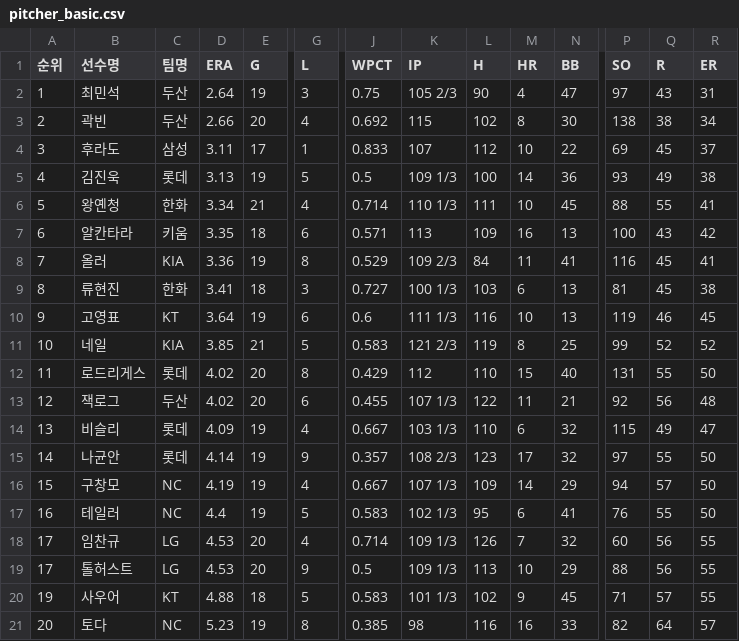
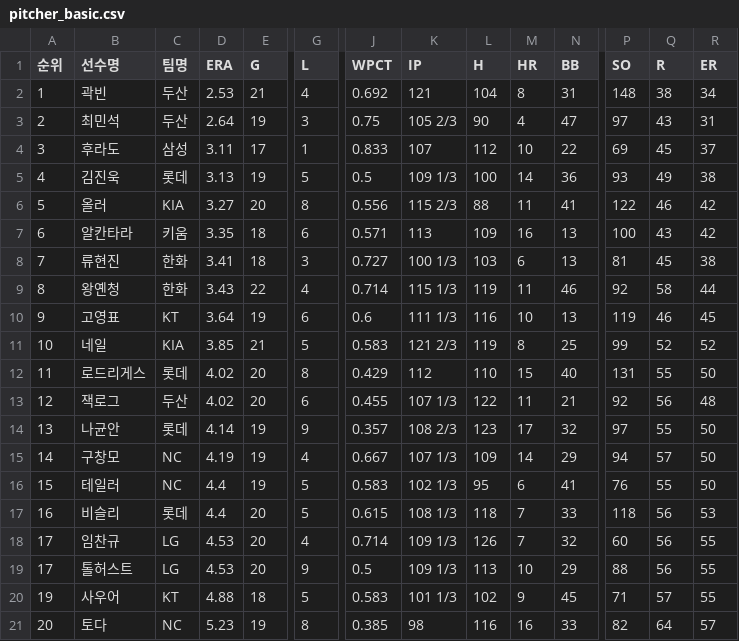
Before and after one commit to yruserious/kbo-fangraphs-v4, a CSV file: data_raw/2026_kbo_official/pitcher_basic.csv, drawn as a sheet; only a part is shown, gaps mark what is left out; removed rows and columns are numbered as before the commit, all else as after; rows hold the shown columns only; the diff covers the shown part only; the diff names each change by its address in the sheet, - before the commit and + after, or states it on an @@ line.

```diff
--- a/data_raw/2026_kbo_official/pitcher_basic.csv
+++ b/data_raw/2026_kbo_official/pitcher_basic.csv
+row 2: 1 | 곽빈 | 두산 | 2.53 | 21 | 4 | 0.692 | 121 | 104 | 8 | 31 | 148 | 38 | 34
-A3 (순위): 1
+A3 (순위): 2
-row 3: 2 | 곽빈 | 두산 | 2.66 | 20 | 4 | 0.692 | 115 | 102 | 8 | 30 | 138 | 38 | 34
-B6 (선수명): 왕옌청
+B6 (선수명): 올러
-C6 (팀명): 한화
+C6 (팀명): KIA
-D6 (ERA): 3.34
+D6 (ERA): 3.27
-E6 (G): 21
+E6 (G): 20
-G6 (L): 4
+G6 (L): 8
-J6 (WPCT): 0.714
+J6 (WPCT): 0.556
-K6 (IP): 110 1/3
+K6 (IP): 115 2/3
-L6 (H): 111
+L6 (H): 88
-M6 (HR): 10
+M6 (HR): 11
-N6 (BB): 45
+N6 (BB): 41
-P6 (SO): 88
+P6 (SO): 122
-Q6 (R): 55
+Q6 (R): 46
-R6 (ER): 41
+R6 (ER): 42
-row 8: 7 | 올러 | KIA | 3.36 | 19 | 8 | 0.529 | 109 2/3 | 84 | 11 | 41 | 116 | 45 | 41
-A8 (순위): 8
+A8 (순위): 7
+row 9: 8 | 왕옌청 | 한화 | 3.43 | 22 | 4 | 0.714 | 115 1/3 | 119 | 11 | 46 | 92 | 58 | 44
-row 14: 13 | 비슬리 | 롯데 | 4.09 | 19 | 4 | 0.667 | 103 1/3 | 110 | 6 | 32 | 115 | 49 | 47
-A14 (순위): 14
+A14 (순위): 13
-A15 (순위): 15
+A15 (순위): 14
-A16 (순위): 16
+A16 (순위): 15
+row 17: 16 | 비슬리 | 롯데 | 4.4 | 20 | 5 | 0.615 | 108 1/3 | 118 | 7 | 33 | 118 | 56 | 53
```
Also changed, not shown: 1 edited cell elsewhere in this file, data_raw/2026_kbo_official/defense_basic.csv, data_raw/2026_kbo_official/hitter_basic1.csv, 2 other files.
